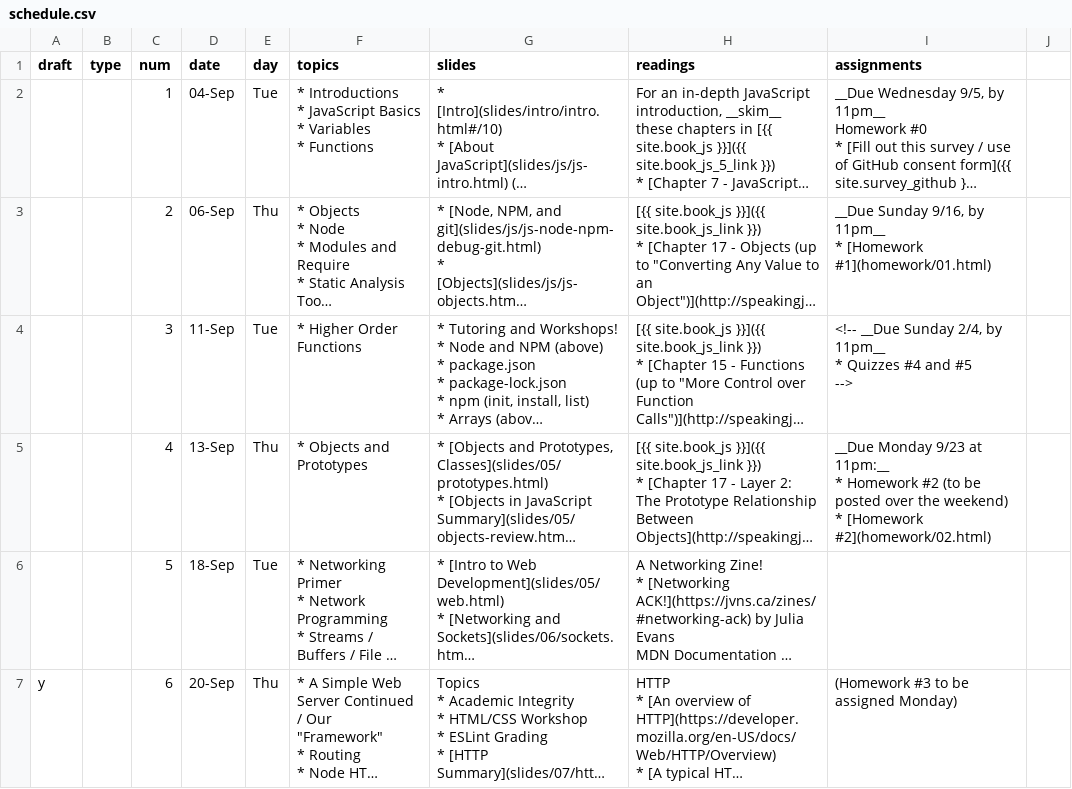
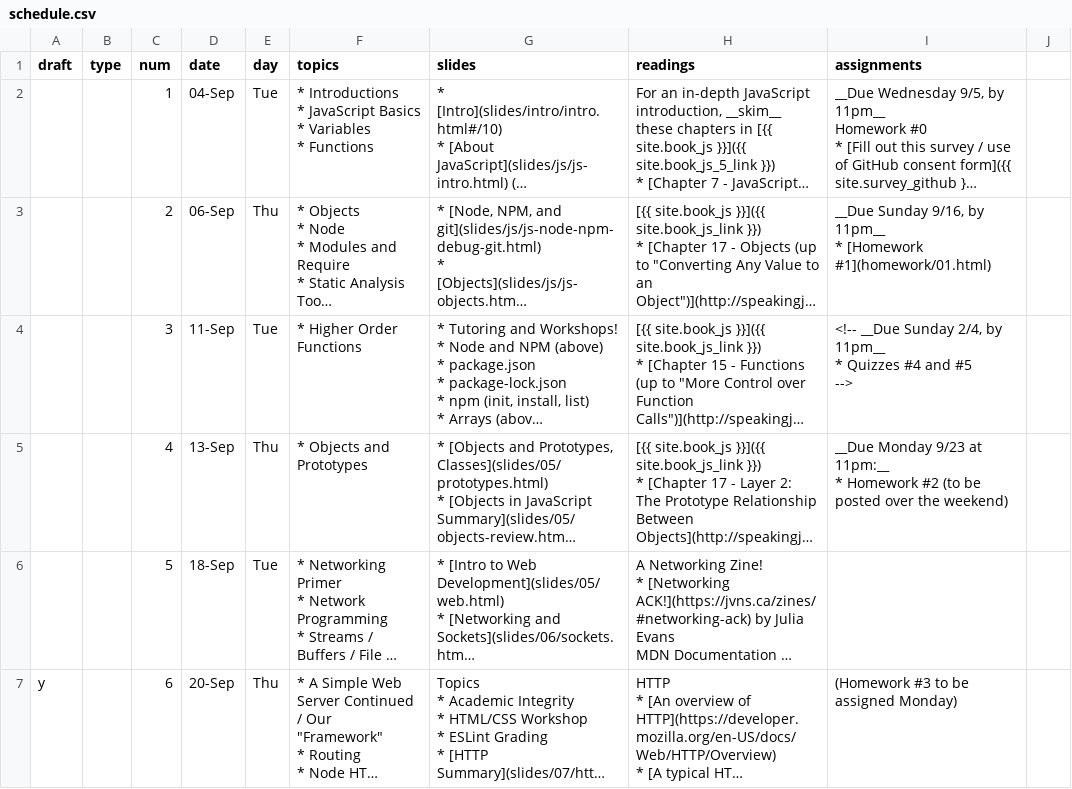
Before and after one commit to foureyes/csci-ua.0480-fall2018-001-003, a CSV file: _data/schedule.csv, drawn as a sheet; only a part is shown; long unchanged cells end in …; ↵ is a line break in a cell; the diff names each change by its address in the sheet, - before the commit and + after, or states it on an @@ line.

Commit message:
fix 4

```diff
--- a/_data/schedule.csv
+++ b/_data/schedule.csv
-I5 (assignments): …the weekend) ↵ * [Homework #2](homework/02.html)
+I5 (assignments): …the weekend)
```
